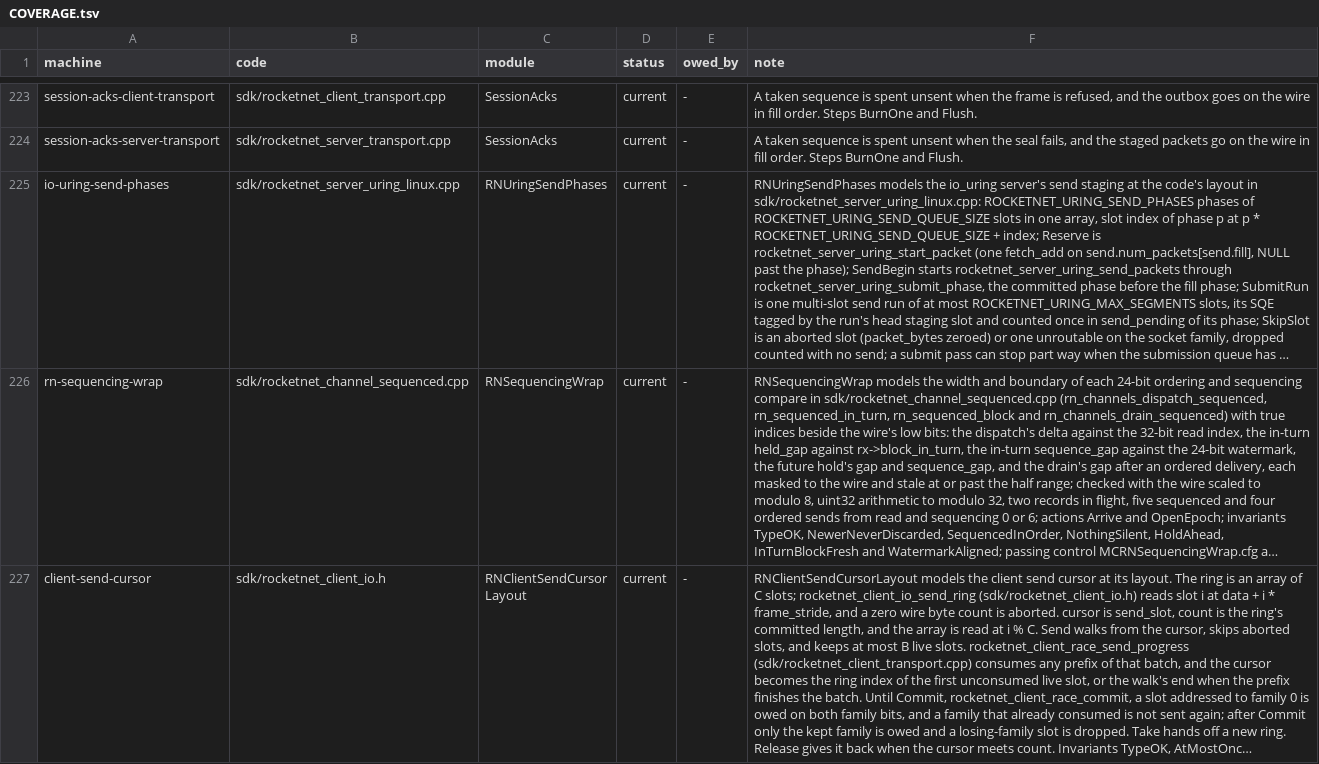
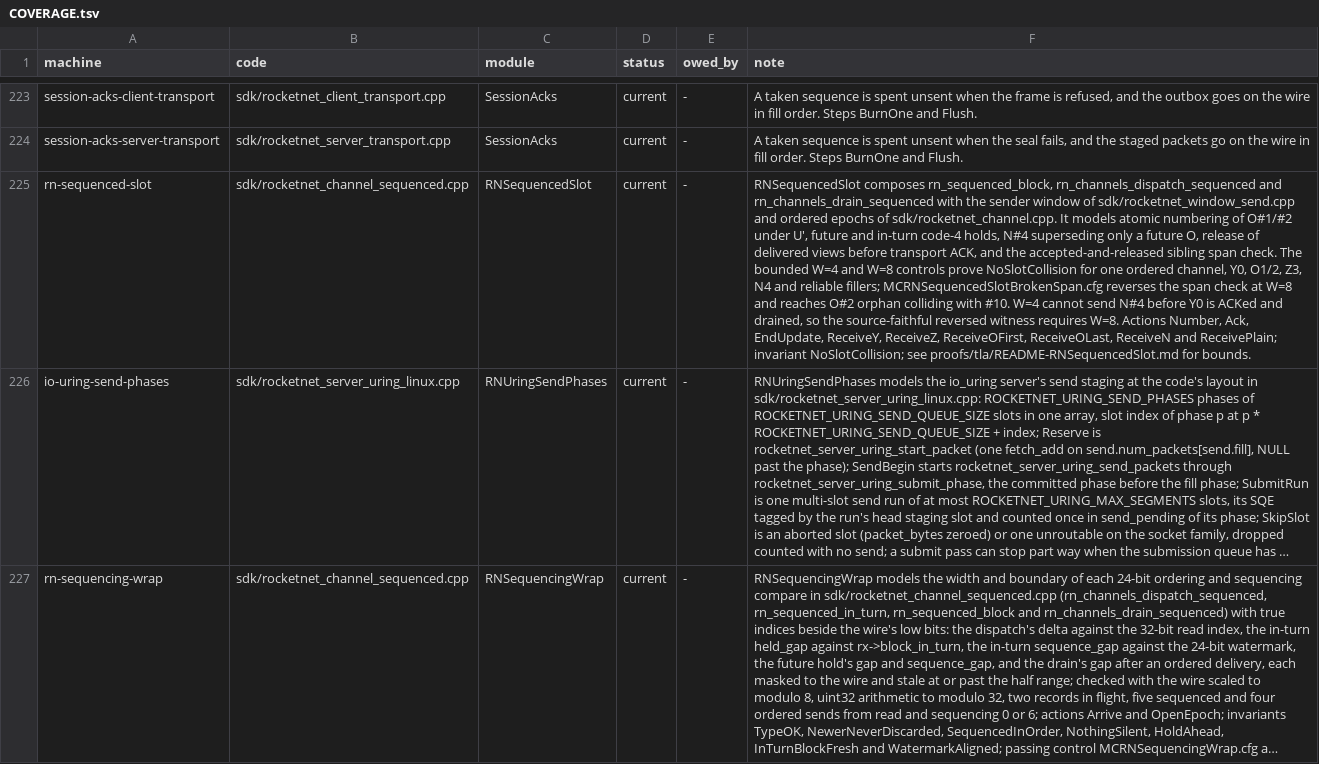
Before and after one commit to mas-bandwidth/rocketnet, a TSV file: proofs/tla/COVERAGE.tsv, drawn as a sheet; only a part is shown, gaps mark what is left out; the shorter side is filled out with more unchanged rows; long unchanged cells end in …; the diff names each change by its address in the sheet, - before the commit and + after, or states it on an @@ line.

Commit message:
Model sequenced block slot safety with sender window
By: Stella

```diff
--- a/proofs/tla/COVERAGE.tsv
+++ b/proofs/tla/COVERAGE.tsv
+row 225: rn-sequenced-slot | sdk/rocketnet_channel_sequenced.cpp | RNSequencedSlot | current | - | RNSequencedSlot composes rn_sequenced_block, rn_channels_dispatch_sequenced and rn_channels_drain_sequenced with the sender window of sdk/rocketnet_window_send.cpp and ordered epochs of sdk/rocketnet_channel.cpp. It models atomic numbering of O#1/#2 under U', future and in-turn code-4 holds, N#4 superseding only a future O, release of delivered views before transport ACK, and the accepted-and-released sibling span check. The bounded W=4 and W=8 controls prove NoSlotCollision for one ordered channel, Y0, O1/2, Z3, N4 and reliable fillers; MCRNSequencedSlotBrokenSpan.cfg reverses the span check at W=8 and reaches O#2 orphan colliding with #10. W=4 cannot send N#4 before Y0 is ACKed and drained, so the source-faithful reversed witness requires W=8. Actions Number, Ack, EndUpdate, ReceiveY, ReceiveZ, ReceiveOFirst, ReceiveOLast, ReceiveN and ReceivePlain; invariant NoSlotCollision; see proofs/tla/README-RNSequencedSlot.md for bounds.
```
Also changed, not shown: docs/WITNESSES.tsv, proofs/tla/CASES.tsv, 8 other files.
